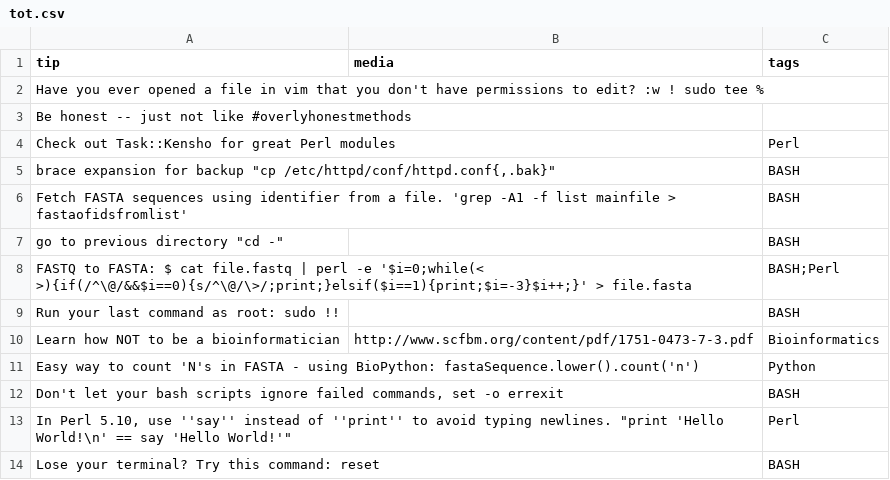
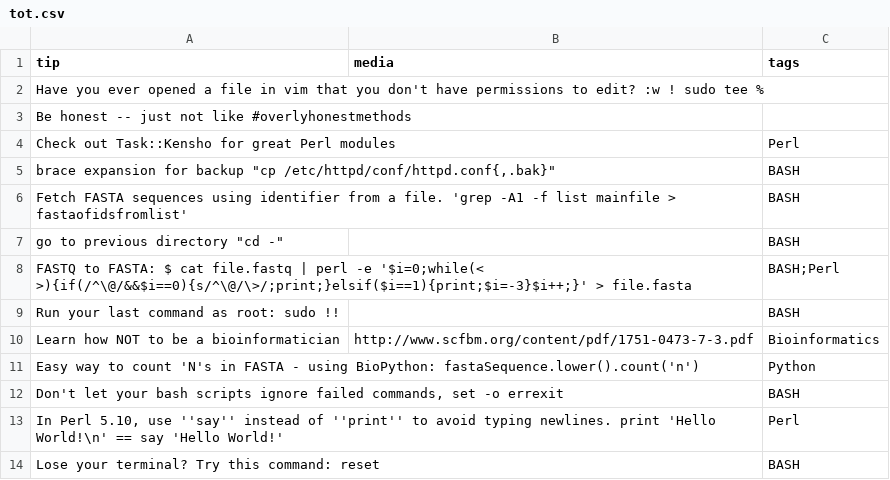
Before and after one commit to abbycabs/TOT, a CSV file: tot.csv, drawn as a sheet.

Commit message:
Update tot.csv

```diff
--- a/tot.csv
+++ b/tot.csv
@@ -12,3 +12,3 @@ tip, media, tags
 "Don't let your bash scripts ignore failed commands, set -o errexit", ,BASH
-"In Perl 5.10, use ''say'' instead of ''print'' to avoid typing newlines." "print 'Hello World!\n' == say 'Hello World!'",,Perl
+"In Perl 5.10, use ''say'' instead of ''print'' to avoid typing newlines. print 'Hello World!\n' == say 'Hello World!'",,Perl
 "Lose your terminal? Try this command: reset",,BASH
```
